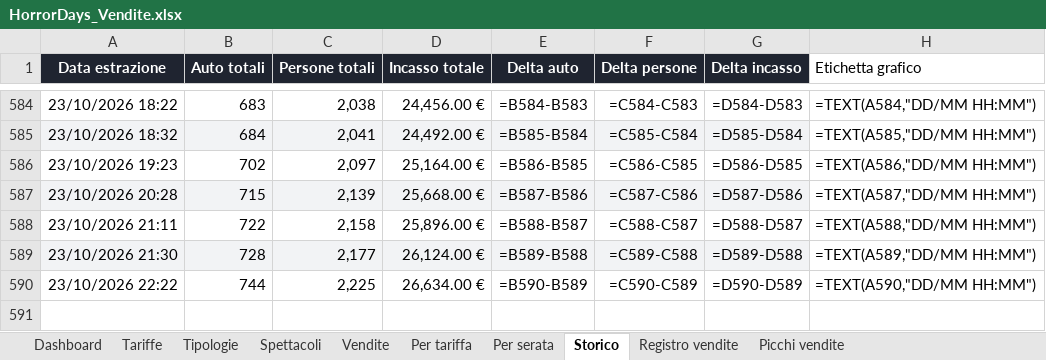
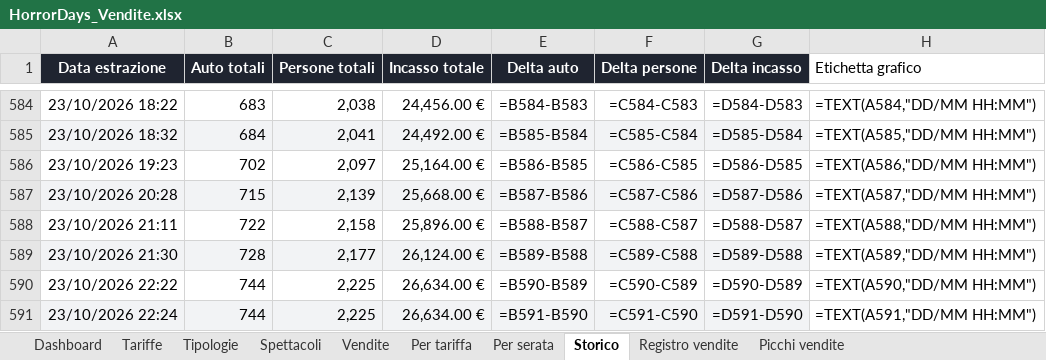
Before and after one commit to boostcreativeai-prog/HorrorDays, an Excel workbook: data/HorrorDays_Vendite.xlsx, sheet Storico, drawn as a sheet; only a part is shown, gaps mark what is left out; values as stored, in another font and other column widths than the file's, no borders; formulas without a stored value are shown as written; the diff names each change by its address in the sheet, - before the commit and + after, or states it on an @@ line.

Commit message:
Report vendite 23/10/2026 22:24

```diff
--- a/data/HorrorDays_Vendite.xlsx (sheet Storico)
+++ b/data/HorrorDays_Vendite.xlsx (sheet Storico)
+row 591: 23/10/2026 22:24 | 744 | 2,225 | 26,634.00 € | =B591-B590 | =C591-C590 | =D591-D590 | =TEXT(A591,"DD/MM HH:MM")
```
Also changed, not shown: sheet Dashboard, charts or pictures, site/HorrorDays_Vendite.xlsx, 4 other files.
